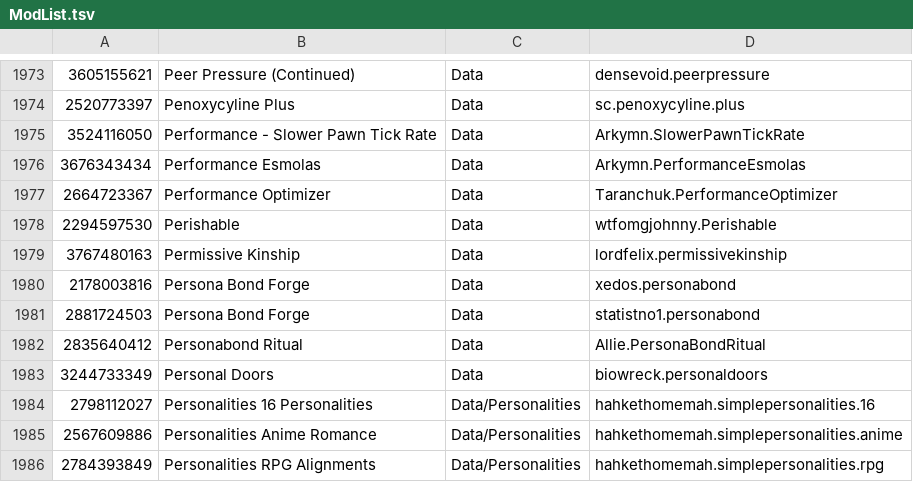
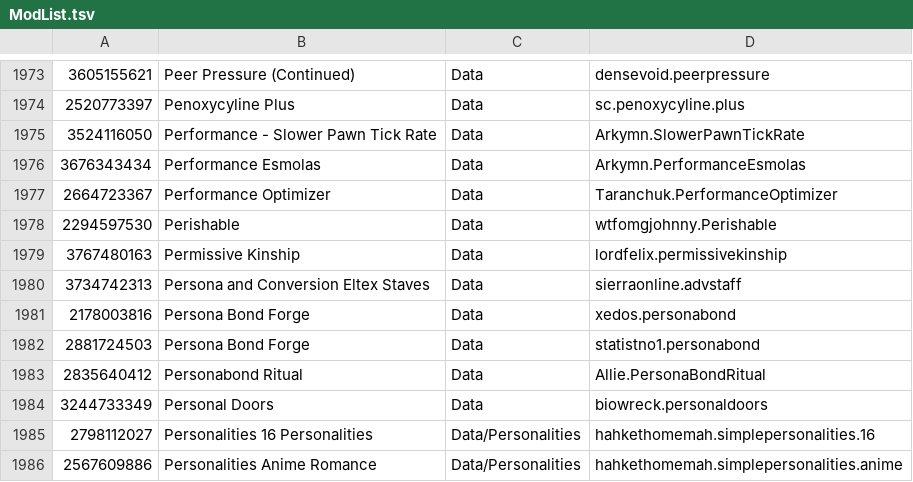
Before and after one commit to RimWorldKorea/RMK, a TSV file: ModList.tsv, drawn as a sheet; only a part is shown, gaps mark what is left out; the shorter side is filled out with more unchanged rows; the diff names each change by its address in the sheet, - before the commit and + after, or states it on an @@ line.

Commit message:
Persona and Conversion Eltex Staves 번역 추가
Persona and Conversion Eltex Staves - 3734742313

https://github.com/RimWorldKorea/RMK/issues/3105

```diff
--- a/ModList.tsv
+++ b/ModList.tsv
+row 1980: 3734742313 | Persona and Conversion Eltex Staves | Data | sierraonline.advstaff
```
Also changed, not shown: 4 other files.
